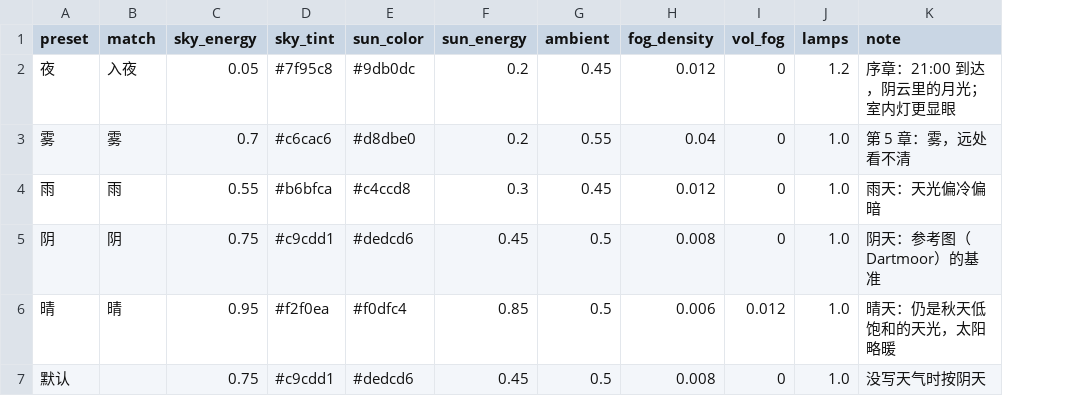
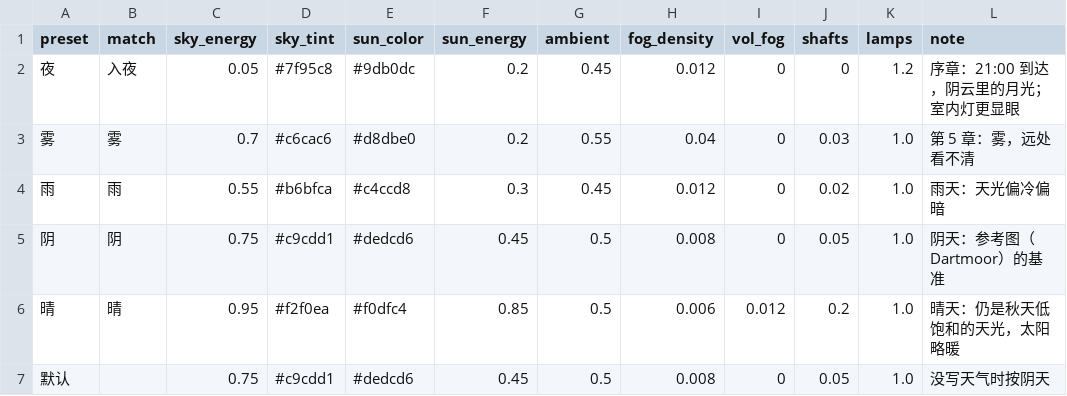
Before and after one commit to Gazerrr03/latent-image, a CSV file: godot/content/visual/look.csv, drawn as a sheet; the diff names each change by its address in the sheet, - before the commit and + after, or states it on an @@ line.

Commit message:
画面：窗边假光柱（客房、餐厅、客厅）
晴天体积雾受太阳高度和窗外树木影响，照不出明显光柱，改用假光柱：
每扇窗前一束向屋里、向下斜 38° 的光，横竖各三张两边淡出的薄片叠加，
几乎不耗性能。强度由天光表新列 shafts 给（晴 0.2、阴 0.05、夜 0），
渗漏 L3 起关掉。

```diff
--- a/godot/content/visual/look.csv
+++ b/godot/content/visual/look.csv
+column J (shafts), rows 2-7: 0 | 0.03 | 0.02 | 0.05 | 0.2 | 0.05
```
Also changed, not shown: 7 other files.
